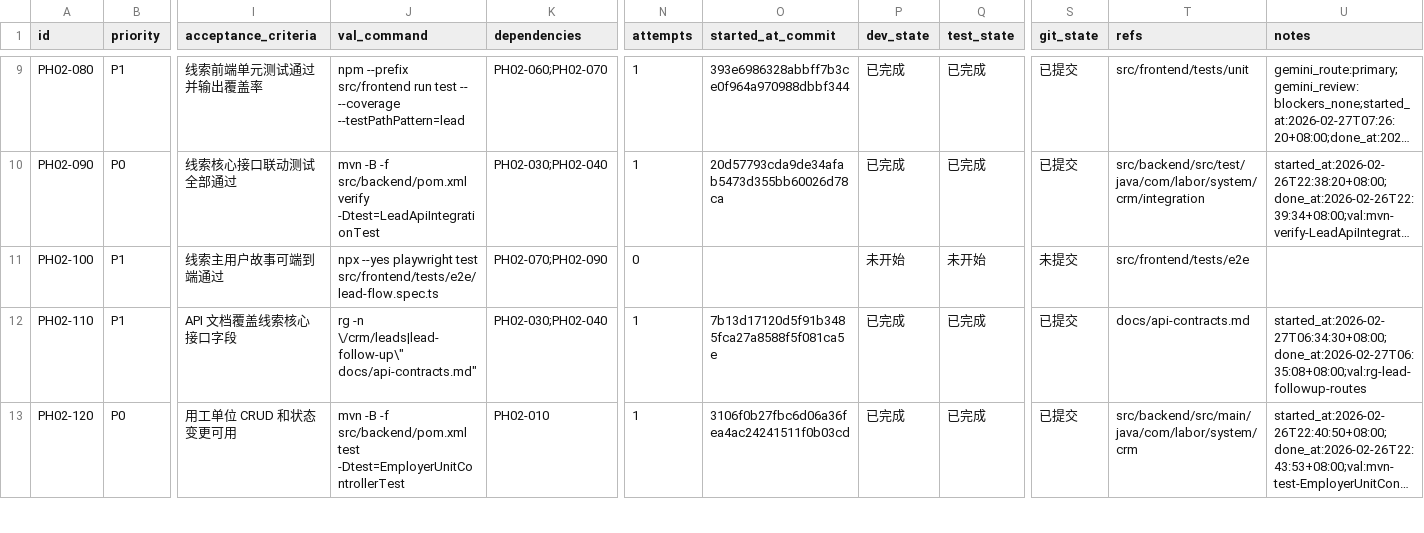
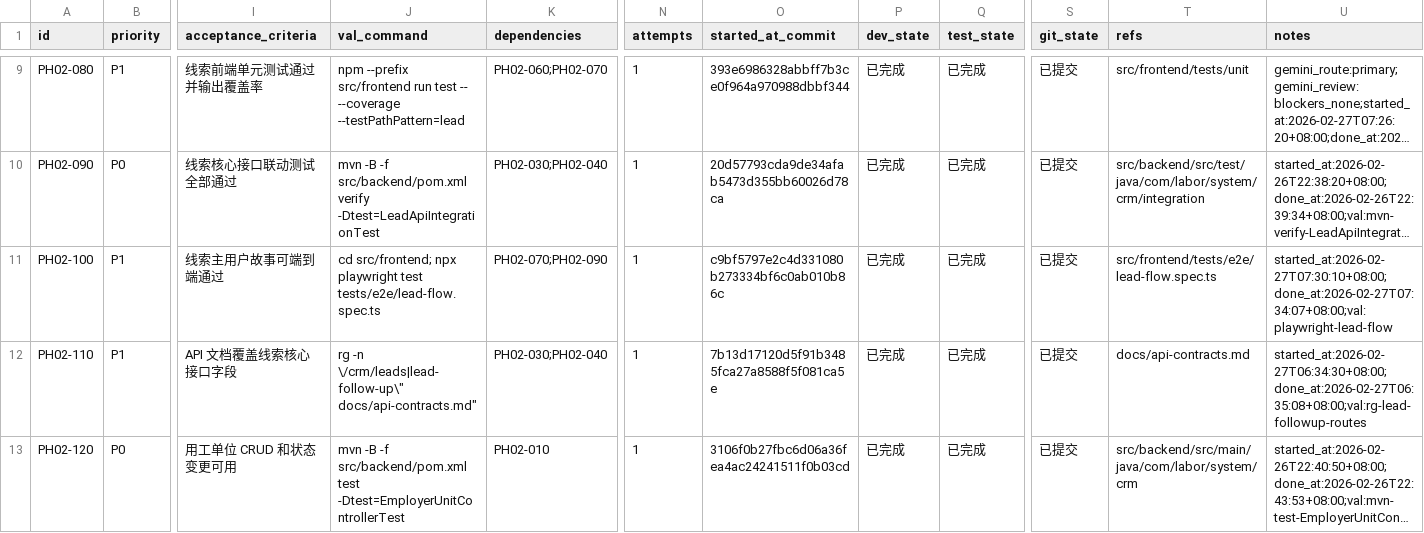
Before and after one commit to hangsome/labor_system_ai_test, a CSV file: phases/phase-02-crm-contract/todolist.csv, drawn as a sheet; only a part is shown, gaps mark what is left out; long unchanged cells end in …; the diff names each change by its address in the sheet, - before the commit and + after, or states it on an @@ line.

```diff
--- a/phases/phase-02-crm-contract/todolist.csv
+++ b/phases/phase-02-crm-contract/todolist.csv
-J11 (val_command): npx --yes playwright test src/frontend/tests/e2e/lead-flow.spec.ts
+J11 (val_command): cd src/frontend; npx playwright test tests/e2e/lead-flow.spec.ts
-N11 (attempts): 0
+N11 (attempts): 1
-O11 (started_at_commit): (empty)
+O11 (started_at_commit): c9bf5797e2c4d331080b273334bf6c0ab010b86c
-P11 (dev_state): 未开始
+P11 (dev_state): 已完成
-Q11 (test_state): 未开始
+Q11 (test_state): 已完成
-S11 (git_state): 未提交
+S11 (git_state): 已提交
-T11 (refs): src/frontend/tests/e2e
+T11 (refs): src/frontend/tests/e2e/lead-flow.spec.ts
-U11 (notes): (empty)
+U11 (notes): started_at:2026-02-27T07:30:10+08:00;done_at:2026-02-27T07:34:07+08:00;val:playwright-lead-flow
```
Also changed, not shown: todolist.csv, 4 other files.
